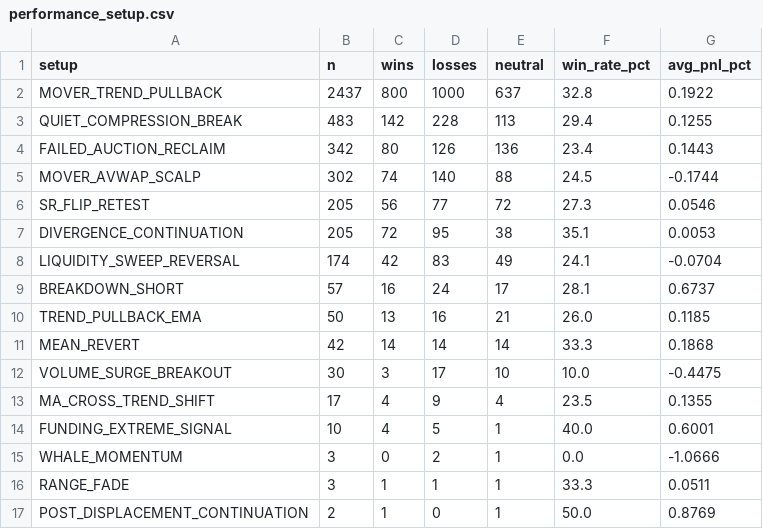
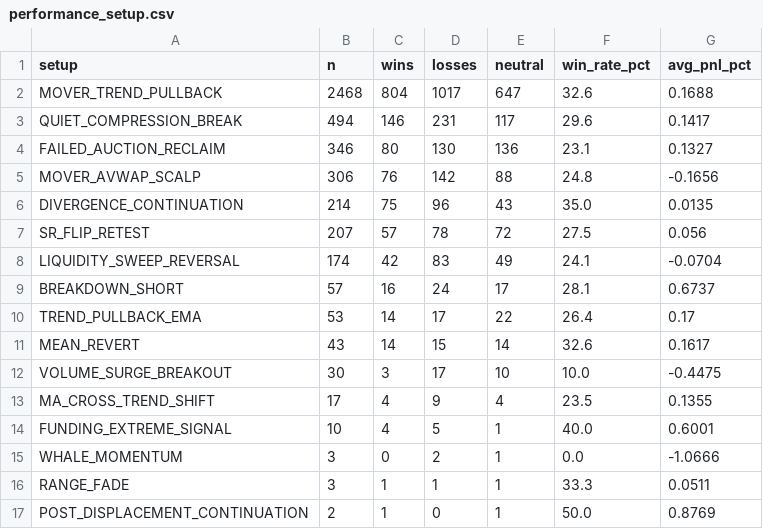
Before and after one commit to mkmk749278/360-v2, a CSV file: monitor/report/analysis/performance_setup.csv, drawn as a sheet.

```diff
--- a/monitor/report/analysis/performance_setup.csv
+++ b/monitor/report/analysis/performance_setup.csv
@@ -1,12 +1,12 @@
 setup,n,wins,losses,neutral,win_rate_pct,avg_pnl_pct
-MOVER_TREND_PULLBACK,2437,800,1000,637,32.8,0.1922
-QUIET_COMPRESSION_BREAK,483,142,228,113,29.4,0.1255
-FAILED_AUCTION_RECLAIM,342,80,126,136,23.4,0.1443
-MOVER_AVWAP_SCALP,302,74,140,88,24.5,-0.1744
-SR_FLIP_RETEST,205,56,77,72,27.3,0.0546
-DIVERGENCE_CONTINUATION,205,72,95,38,35.1,0.0053
+MOVER_TREND_PULLBACK,2468,804,1017,647,32.6,0.1688
+QUIET_COMPRESSION_BREAK,494,146,231,117,29.6,0.1417
+FAILED_AUCTION_RECLAIM,346,80,130,136,23.1,0.1327
+MOVER_AVWAP_SCALP,306,76,142,88,24.8,-0.1656
+DIVERGENCE_CONTINUATION,214,75,96,43,35.0,0.0135
+SR_FLIP_RETEST,207,57,78,72,27.5,0.056
 LIQUIDITY_SWEEP_REVERSAL,174,42,83,49,24.1,-0.0704
 BREAKDOWN_SHORT,57,16,24,17,28.1,0.6737
-TREND_PULLBACK_EMA,50,13,16,21,26.0,0.1185
-MEAN_REVERT,42,14,14,14,33.3,0.1868
+TREND_PULLBACK_EMA,53,14,17,22,26.4,0.17
+MEAN_REVERT,43,14,15,14,32.6,0.1617
 VOLUME_SURGE_BREAKOUT,30,3,17,10,10.0,-0.4475
```
Also changed, not shown: 11 other files.
